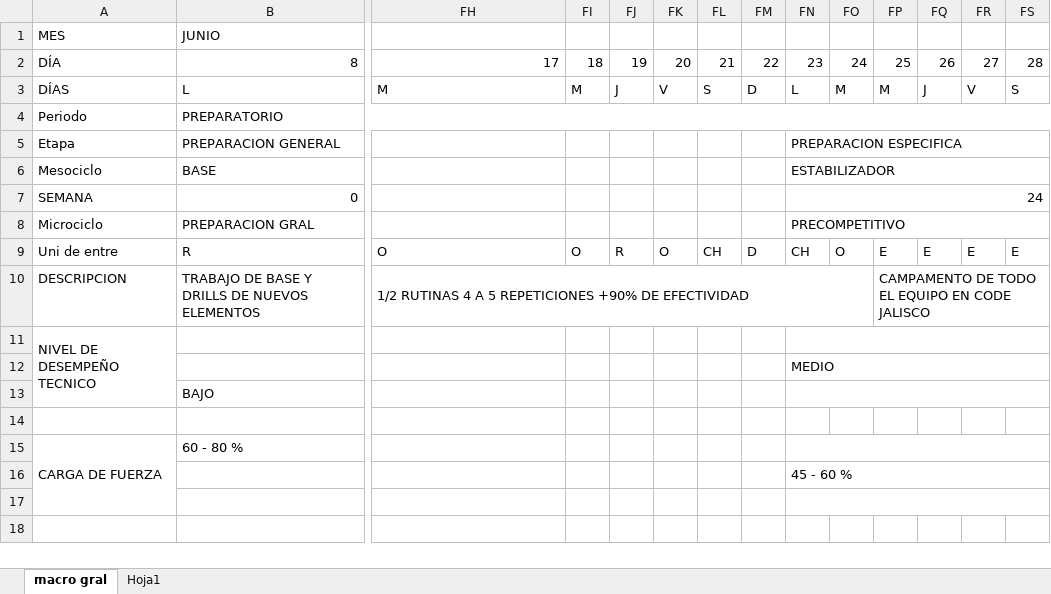
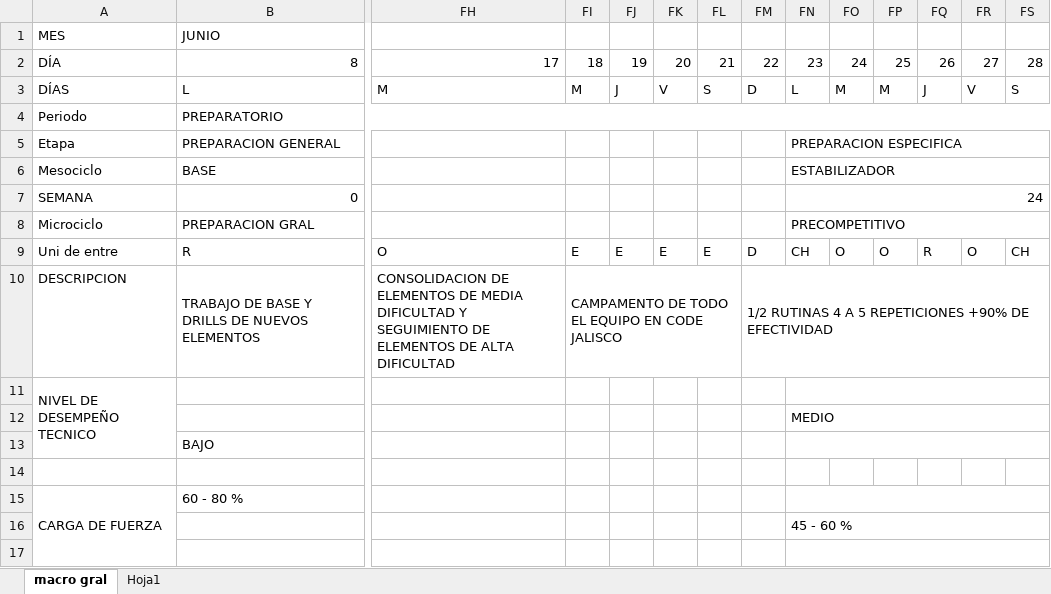
Before and after one commit to josemanueljaimemorales/GAV-APP-AKC, an Excel workbook: modulos/plan-anual/MACRO_26_27.xlsx, sheet macro gral, drawn as a sheet; only a part is shown, gaps mark what is left out; values as stored, in another font and other column widths than the file's, no cell formats; the diff names each change by its address in the sheet, - before the commit and + after, or states it on an @@ line.

Commit message:
Add files via upload

```diff
--- a/modulos/plan-anual/MACRO_26_27.xlsx (sheet macro gral)
+++ b/modulos/plan-anual/MACRO_26_27.xlsx (sheet macro gral)
-FI9: O
+FI9: E
-FJ9: R
+FJ9: E
-FK9: O
+FK9: E
-FL9: CH
+FL9: E
-FP9: E
+FP9: O
-FQ9: E
+FQ9: R
-FR9: E
+FR9: O
-FS9: E
+FS9: CH
-FH10: 1/2 RUTINAS 4 A 5 REPETICIONES +90% DE EFECTIVIDAD
+FH10: CONSOLIDACION DE ELEMENTOS DE MEDIA DIFICULTAD Y SEGUIMIENTO DE ELEMENTOS DE ALTA DIFICULTAD
-FH10:FO10 merged
-FI10: (empty)
+FI10: CAMPAMENTO DE TODO EL EQUIPO EN CODE JALISCO
+FI10:FL10 merged
-FM10: (empty)
+FM10: 1/2 RUTINAS 4 A 5 REPETICIONES +90% DE EFECTIVIDAD
+FM10:FS10 merged
-FP10: CAMPAMENTO DE TODO EL EQUIPO EN CODE JALISCO
+FP10: (empty)
-FP10:FS10 merged
```
Also changed, not shown: cell formats.
